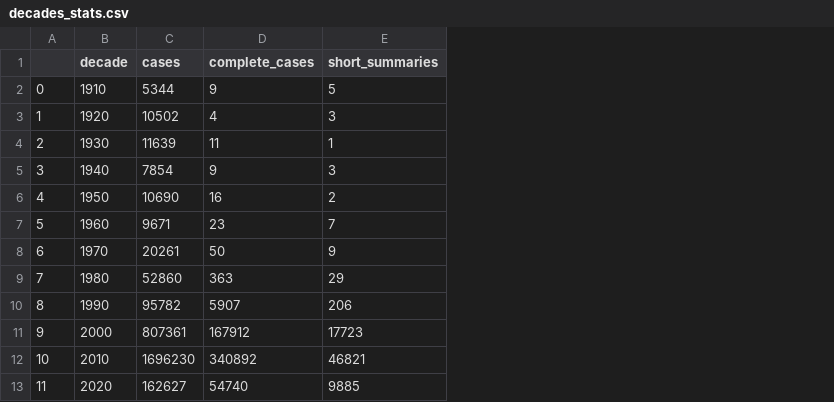
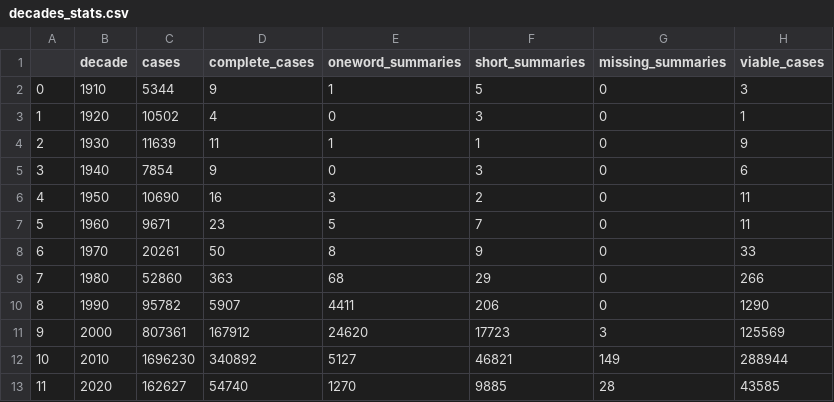
Before and after one commit to PrijsDF/dutch-legal-summarization, a CSV file: reports/decades_stats.csv, drawn as a sheet; the diff names each change by its address in the sheet, - before the commit and + after, or states it on an @@ line.

```diff
--- a/reports/decades_stats.csv
+++ b/reports/decades_stats.csv
+column E (oneword_summaries), rows 2-13: 1 | 0 | 1 | 0 | 3 | 5 | 8 | 68 | 4411 | 24620 | 5127 | 1270
+column G (missing_summaries), rows 2-13: 0 | 0 | 0 | 0 | 0 | 0 | 0 | 0 | 0 | 3 | 149 | 28
+column H (viable_cases), rows 2-13: 3 | 1 | 9 | 6 | 11 | 11 | 33 | 266 | 1290 | 125569 | 288944 | 43585
```
Also changed, not shown: 2 other files.
